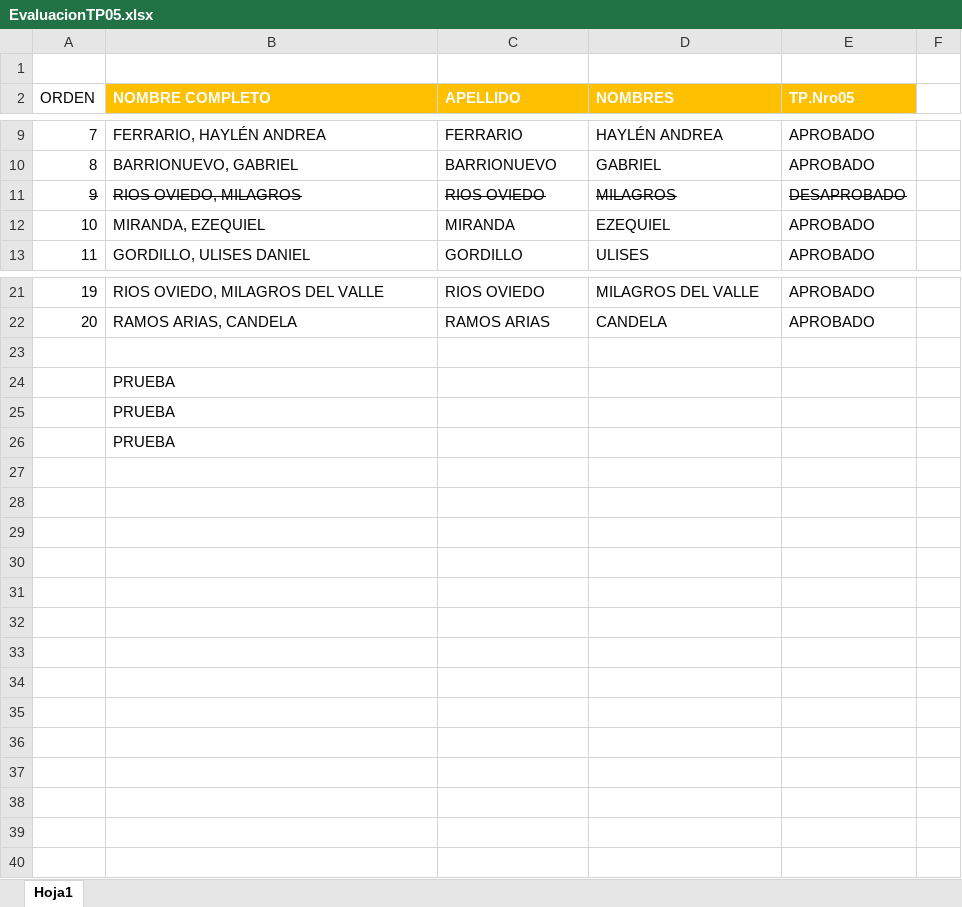
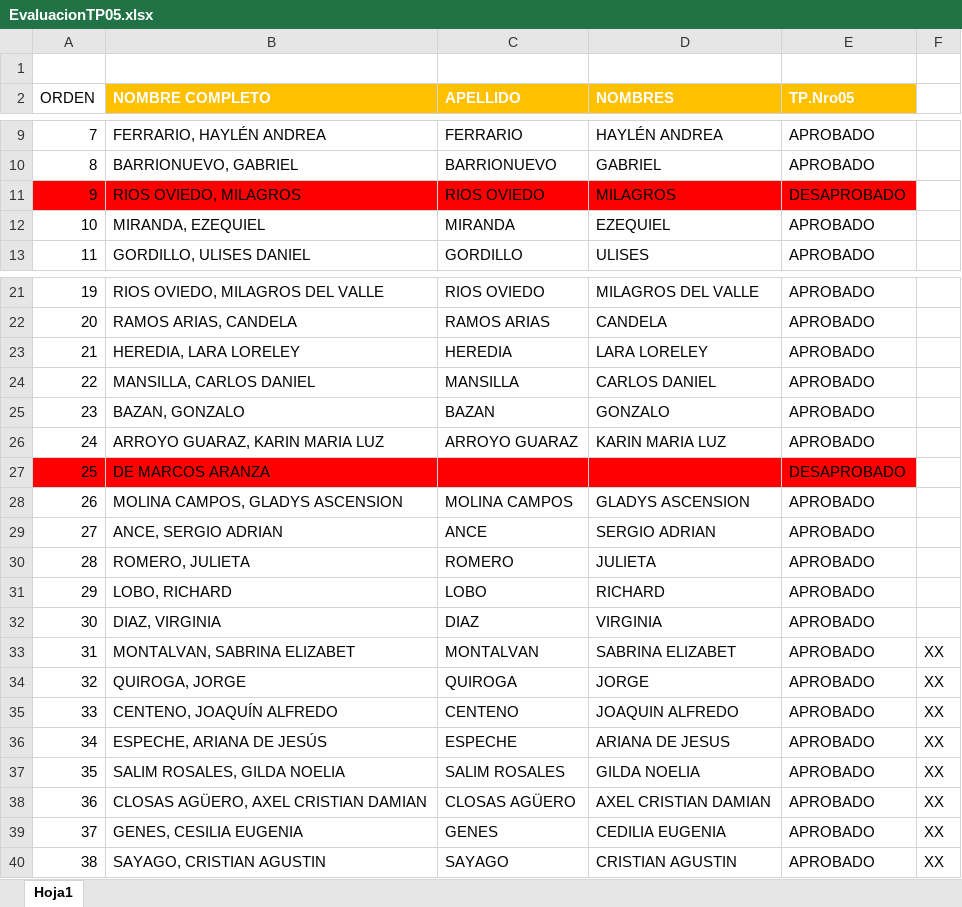
Before and after one commit to ingdmaldonado/Modulo02_JavaScript, an Excel workbook: Capitulo999_CORRECCIONES/COHORTE03/EvaluacionTP05.xlsx, sheet Hoja1, drawn as a sheet; only a part is shown, gaps mark what is left out; values as stored, in another font and other column widths than the file's, no borders; removed rows and columns are numbered as before the commit, all else as after; the diff names each change by its address in the sheet, - before the commit and + after, or states it on an @@ line.

Commit message:
subiendo evaluaciones 15.05.2025

```diff
--- a/Capitulo999_CORRECCIONES/COHORTE03/EvaluacionTP05.xlsx (sheet Hoja1)
+++ b/Capitulo999_CORRECCIONES/COHORTE03/EvaluacionTP05.xlsx (sheet Hoja1)
@@ A11:E11 fill: none → #FF0000, strikethrough: on → off @@
-row 23: (empty)
+row 23: 21 | HEREDIA, LARA LORELEY | HEREDIA | LARA LORELEY | APROBADO
-row 24:  | PRUEBA
-row 25:  | PRUEBA
-row 26:  | PRUEBA
+row 24: 22 | MANSILLA, CARLOS DANIEL | MANSILLA | CARLOS DANIEL | APROBADO
+row 25: 23 | BAZAN, GONZALO | BAZAN | GONZALO | APROBADO
+row 26: 24 | ARROYO GUARAZ, KARIN MARIA LUZ | ARROYO GUARAZ | KARIN MARIA LUZ | APROBADO
+row 27: 25 | DE MARCOS ARANZA |  |  | DESAPROBADO
+row 28: 26 | MOLINA CAMPOS, GLADYS ASCENSION | MOLINA CAMPOS | GLADYS ASCENSION | APROBADO
+row 29: 27 | ANCE, SERGIO ADRIAN | ANCE | SERGIO ADRIAN | APROBADO
+row 30: 28 | ROMERO, JULIETA | ROMERO | JULIETA | APROBADO
+row 31: 29 | LOBO, RICHARD | LOBO | RICHARD | APROBADO
+row 32: 30 | DIAZ, VIRGINIA | DIAZ | VIRGINIA | APROBADO
+row 33: 31 | MONTALVAN, SABRINA ELIZABET | MONTALVAN | SABRINA ELIZABET | APROBADO | XX
+row 34: 32 | QUIROGA, JORGE | QUIROGA | JORGE | APROBADO | XX
+row 35: 33 | CENTENO, JOAQUÍN ALFREDO | CENTENO | JOAQUIN ALFREDO | APROBADO | XX
+row 36: 34 | ESPECHE, ARIANA DE JESÚS | ESPECHE | ARIANA DE JESUS | APROBADO | XX
+row 37: 35 | SALIM ROSALES, GILDA NOELIA | SALIM ROSALES | GILDA NOELIA | APROBADO | XX
+row 38: 36 | CLOSAS AGÜERO, AXEL CRISTIAN DAMIAN | CLOSAS AGÜERO | AXEL CRISTIAN DAMIAN | APROBADO | XX
+row 39: 37 | GENES, CESILIA EUGENIA | GENES | CEDILIA EUGENIA | APROBADO | XX
+row 40: 38 | SAYAGO, CRISTIAN AGUSTIN | SAYAGO | CRISTIAN AGUSTIN | APROBADO | XX
```
Also changed, not shown: CorreccionesARCA/CorregidosEnARCA.xlsx.
